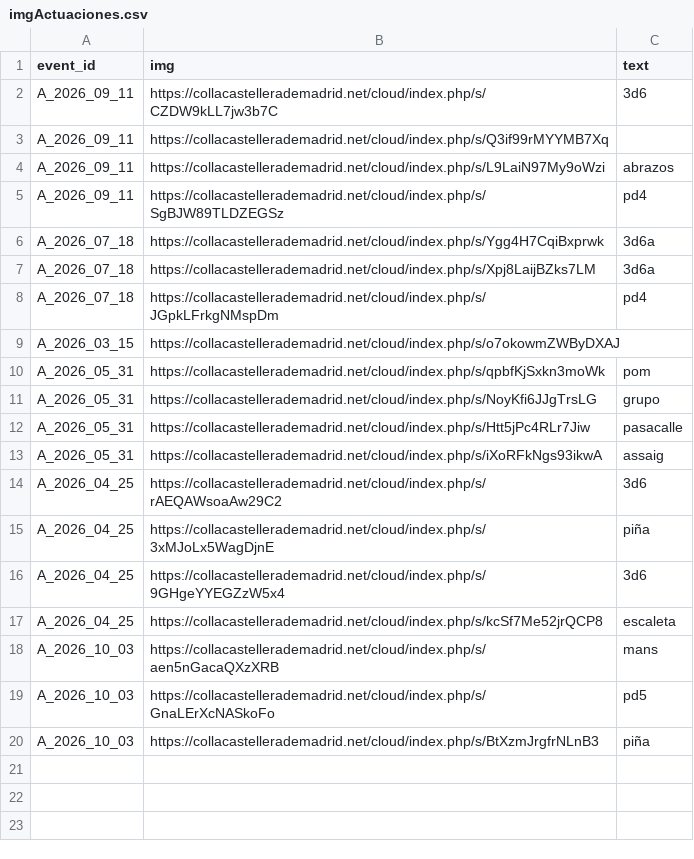
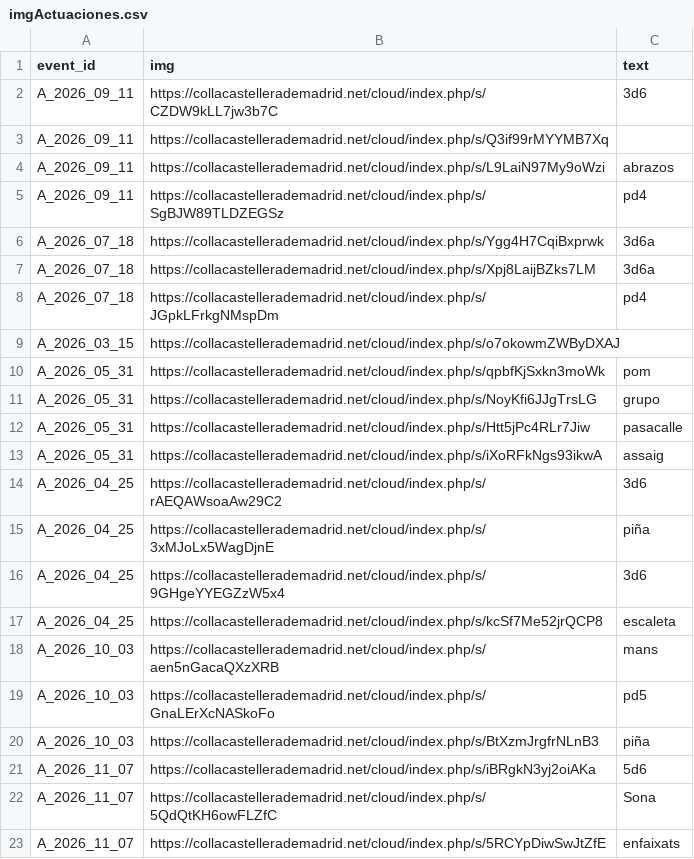
Before and after one commit to alfredocalosci/CollaCastelleraMadridWeb, a CSV file: public/data/imgActuaciones.csv, drawn as a sheet.

```diff
--- a/public/data/imgActuaciones.csv
+++ b/public/data/imgActuaciones.csv
@@ -20 +20,4 @@ A_2026_10_03,https://collacastellerademadrid.net/cloud/index.php/s/GnaLErXcNASko
 A_2026_10_03,https://collacastellerademadrid.net/cloud/index.php/s/BtXzmJrgfrNLnB3,piña
+A_2026_11_07,https://collacastellerademadrid.net/cloud/index.php/s/iBRgkN3yj2oiAKa,5d6
+A_2026_11_07,https://collacastellerademadrid.net/cloud/index.php/s/5QdQtKH6owFLZfC,Sona
+A_2026_11_07,https://collacastellerademadrid.net/cloud/index.php/s/5RCYpDiwSwJtZfE,enfaixats
```
Also changed, not shown: public/data/actuaciones.csv, public/data/calendario.csv, 17 other files.
